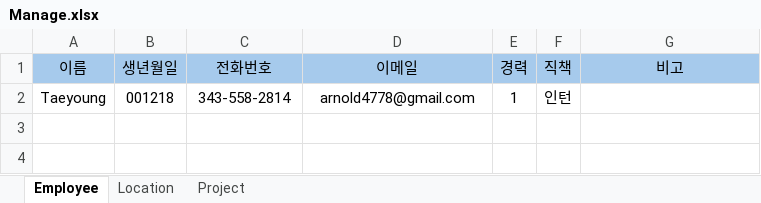
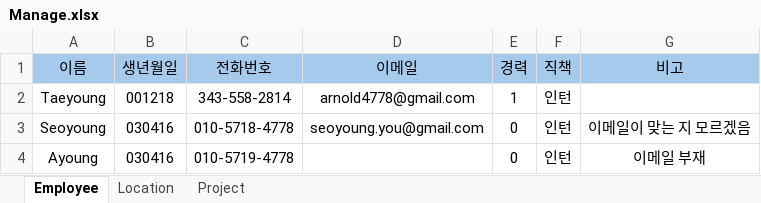
Before and after one commit to TaeyoungYou/EmployeeManage, an Excel workbook: src/main/resources/exel/Manage.xlsx, sheet Employee, drawn as a sheet; values as stored, in another font and other column widths than the file's, no borders; the diff names each change by its address in the sheet, - before the commit and + after, or states it on an @@ line.

```diff
--- a/src/main/resources/exel/Manage.xlsx (sheet Employee)
+++ b/src/main/resources/exel/Manage.xlsx (sheet Employee)
+row 3: Seoyoung | 030416 | 010-5718-4778 | seoyoung.you@gmail.com | 0 | 인턴 | 이메일이 맞는 지 모르겠음
+row 4: Ayoung | 030416 | 010-5719-4778 |  | 0 | 인턴 | 이메일 부재
```
Also changed, not shown: sheet Project, src/main/resources/exel/Report.xlsx, 2 other files.
